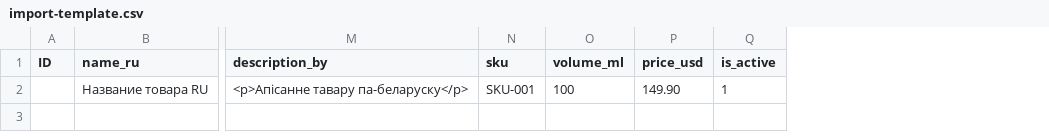
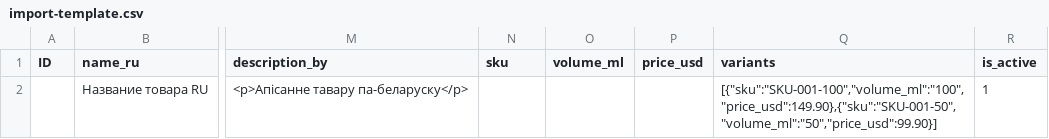
Before and after one commit to Ibalar/100aromatov, a CSV file: export/import-template.csv, drawn as a sheet; only a part is shown, gaps mark what is left out; the diff names each change by its address in the sheet, - before the commit and + after, or states it on an @@ line.

```diff
--- a/export/import-template.csv
+++ b/export/import-template.csv
+column Q (variants), row 2: [{"sku":"SKU-001-100","volume_ml":"100","price_usd":149.90},{"sku":"SKU-001-50","volume_ml":"50","price_usd":99.90}]
-N2 (sku): SKU-001
+N2 (sku): (empty)
-O2 (volume_ml): 100
+O2 (volume_ml): (empty)
-P2 (price_usd): 149.90
+P2 (price_usd): (empty)
```
Also changed, not shown: 7 other files.
